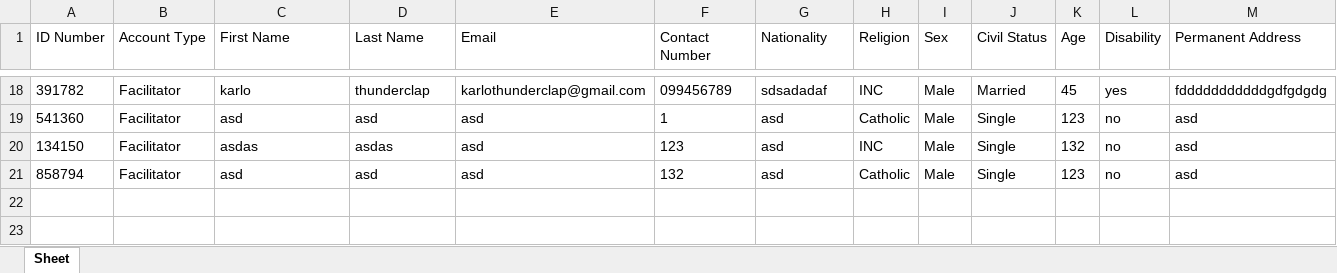
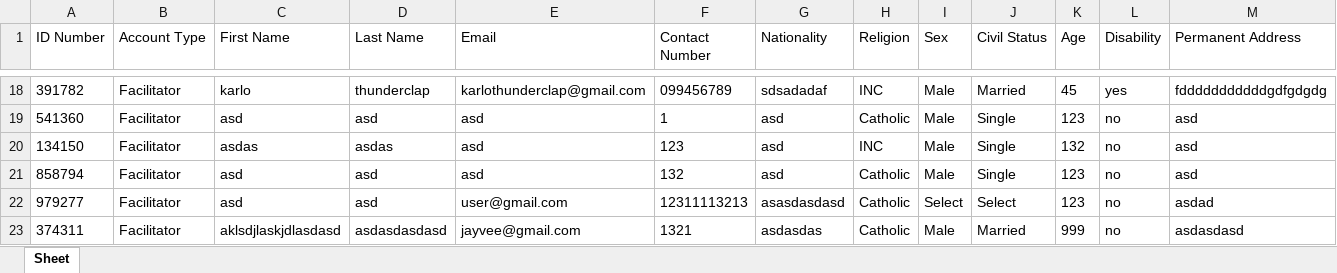
Before and after one commit to gooblicraft/ITCS102-GR1-PROJECT, an Excel workbook: AccountDatabase.xlsx, sheet Sheet, drawn as a sheet; only a part is shown, gaps mark what is left out; values as stored, in another font and other column widths than the file's, no borders; rows hold the shown columns only; the diff names each change by its address in the sheet, - before the commit and + after, or states it on an @@ line.

```diff
--- a/AccountDatabase.xlsx (sheet Sheet)
+++ b/AccountDatabase.xlsx (sheet Sheet)
+row 22: 979277 | Facilitator | asd | asd | user@gmail.com | 12311113213 | asasdasdasd | Catholic | Select | Select | 123 | no | asdad
+row 23: 374311 | Facilitator | aklsdjlaskjdlasdasd | asdasdasdasd | jayvee@gmail.com | 1321 | asdasdas | Catholic | Male | Married | 999 | no | asdasdasd
```
Also changed, not shown: 5 other files.
